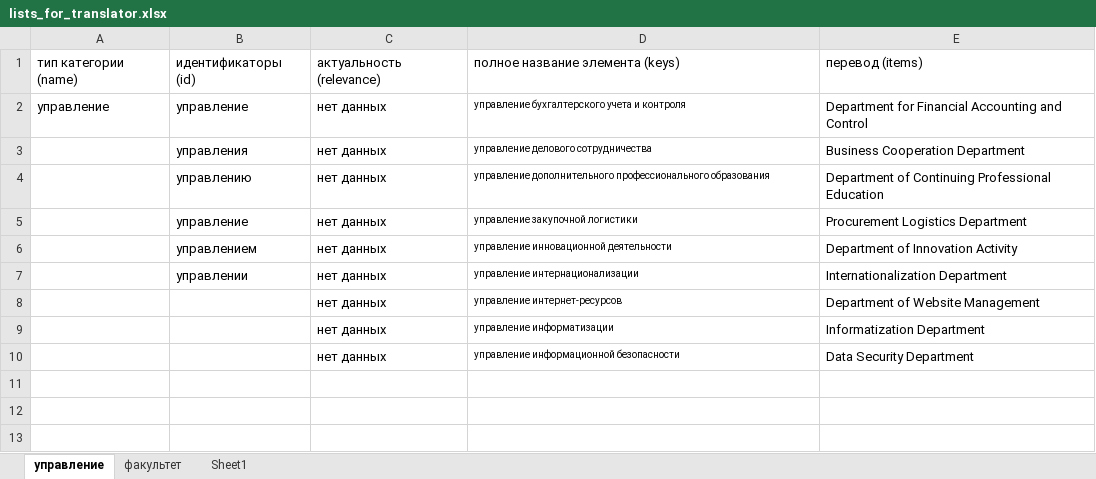
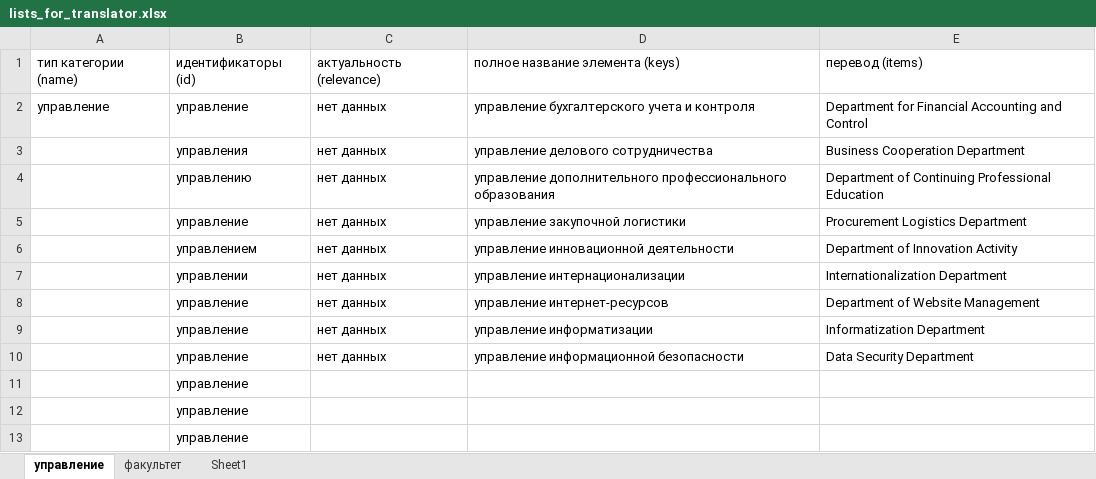
Before and after one commit to Aegjyqt/Chatterbird_revised, an Excel workbook: lists_for_translator.xlsx, sheet управление, drawn as a sheet; values as stored, in another font and other column widths than the file's, no borders; the diff names each change by its address in the sheet, - before the commit and + after, or states it on an @@ line.

```diff
--- a/lists_for_translator.xlsx (sheet управление)
+++ b/lists_for_translator.xlsx (sheet управление)
@@ D2:D10 text size: larger @@
-B8:B10: (empty)
+B8:B10: управление
+row 11:  | управление
+row 12:  | управление
+row 13:  | управление
```
Also changed, not shown: sheet факультет, 6 other files.
